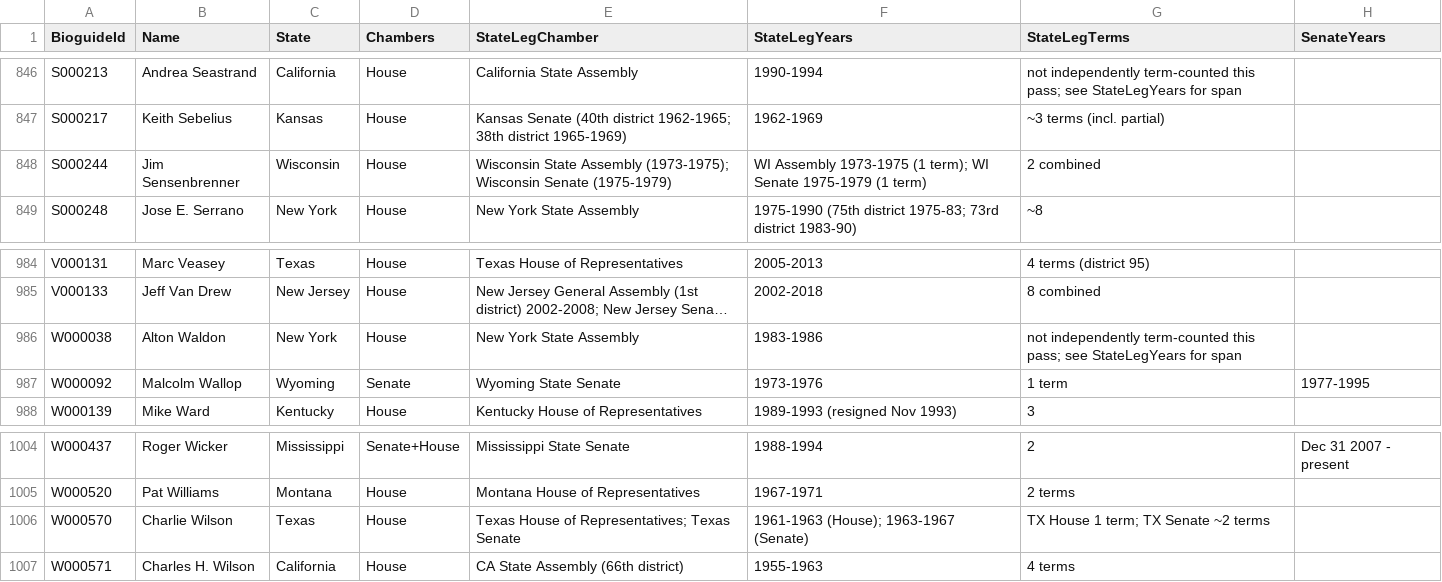
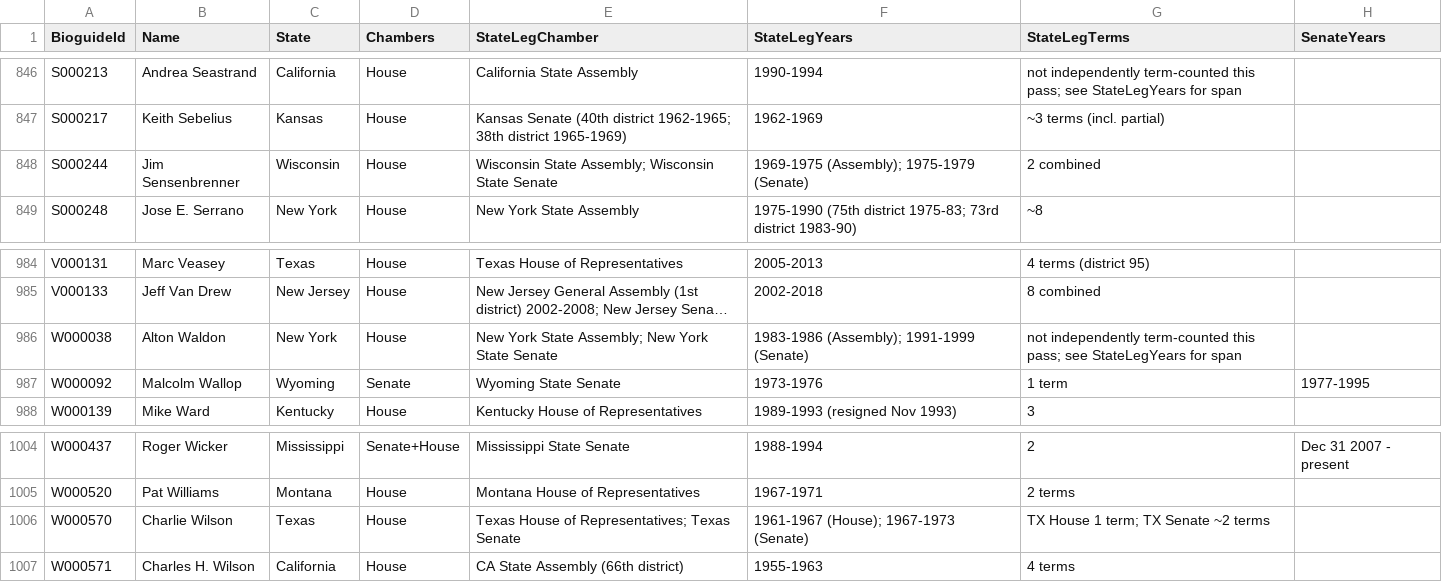
Before and after one commit to ardis-zhong/state-to-congress-legislators, a CSV file: replication/data/population/person_level.csv, drawn as a sheet; only a part is shown, gaps mark what is left out; long unchanged cells end in …; the diff names each change by its address in the sheet, - before the commit and + after, or states it on an @@ line.

```diff
--- a/replication/data/population/person_level.csv
+++ b/replication/data/population/person_level.csv
-E848 (StateLegChamber): Wisconsin State Assembly (1973-1975); Wisconsin Senate (1975-1979)
+E848 (StateLegChamber): Wisconsin State Assembly; Wisconsin State Senate
-F848 (StateLegYears): WI Assembly 1973-1975 (1 term); WI Senate 1975-1979 (1 term)
+F848 (StateLegYears): 1969-1975 (Assembly); 1975-1979 (Senate)
-E986 (StateLegChamber): New York State Assembly
+E986 (StateLegChamber): New York State Assembly; New York State Senate
-F986 (StateLegYears): 1983-1986
+F986 (StateLegYears): 1983-1986 (Assembly); 1991-1999 (Senate)
-F1006 (StateLegYears): 1961-1963 (House); 1963-1967 (Senate)
+F1006 (StateLegYears): 1961-1967 (House); 1967-1973 (Senate)
```
Also changed, not shown: datasets/csv/table1_state_to_federal.csv, replication/data/reference/ny_sponsors_1999_2010.csv, 4 other files.
